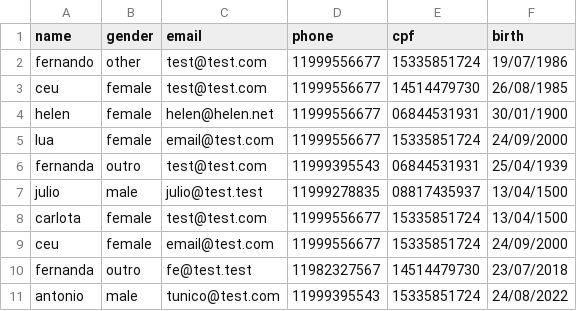
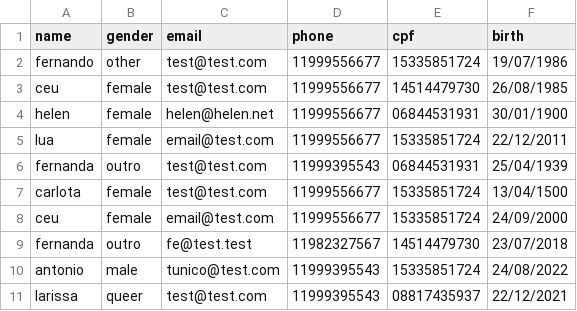
Before and after one commit to Luvlore/cadastro-de-usuarios-python, a CSV file: src/data.csv, drawn as a sheet.

```diff
--- a/src/data.csv
+++ b/src/data.csv
@@ -4,5 +4,4 @@ ceu,female,test@test.com,11999556677,14514479730,26/08/1985
 helen,female,helen@helen.net,11999556677,06844531931,30/01/1900
-lua,female,email@test.com,11999556677,15335851724,24/09/2000
+lua,female,email@test.com,11999556677,15335851724,22/12/2011
 fernanda,outro,test@test.com,11999395543,06844531931,25/04/1939
-julio,male,julio@test.test,11999278835,08817435937,13/04/1500
 carlota,female,test@test.com,11999556677,15335851724,13/04/1500
@@ -11 +10,2 @@ fernanda,outro,fe@test.test,11982327567,14514479730,23/07/2018
 antonio,male,tunico@test.com,11999395543,15335851724,24/08/2022
+larissa,queer,test@test.com,11999395543,08817435937,22/12/2021
```
Also changed, not shown: 3 other files.
